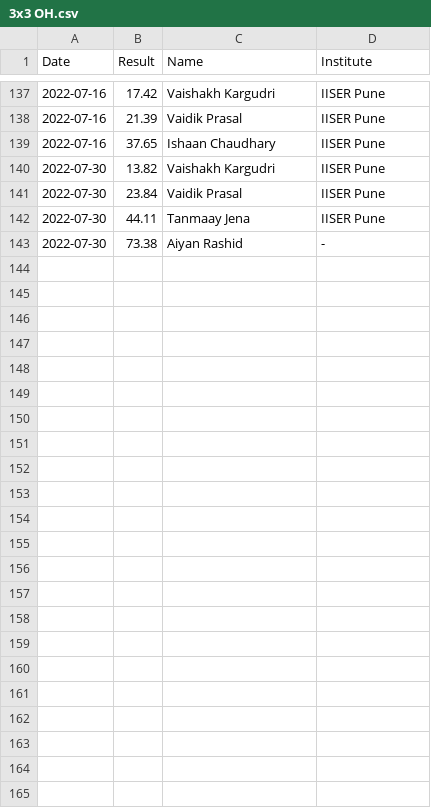
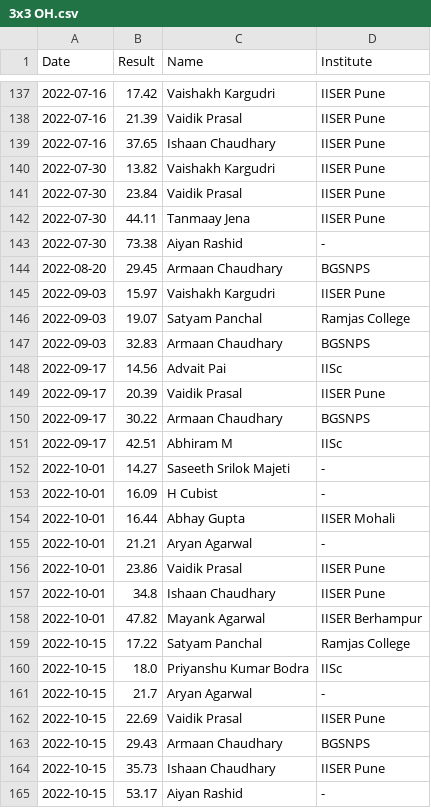
Before and after one commit to All-IISER-Cubing-Society/Results, a CSV file: results/3x3 OH.csv, drawn as a sheet; only a part is shown, gaps mark what is left out.

```diff
--- a/results/3x3 OH.csv
+++ b/results/3x3 OH.csv
@@ -143 +143,23 @@ Date,Result,Name,Institute
 2022-07-30,73.38,Aiyan Rashid,-
+2022-08-20,29.45,Armaan Chaudhary,BGSNPS
+2022-09-03,15.97,Vaishakh Kargudri,IISER Pune
+2022-09-03,19.07,Satyam Panchal,Ramjas College
+2022-09-03,32.83,Armaan Chaudhary,BGSNPS
+2022-09-17,14.56, Advait Pai,IISc
+2022-09-17,20.39,Vaidik Prasal,IISER Pune
+2022-09-17,30.22,Armaan Chaudhary,BGSNPS
+2022-09-17,42.51,Abhiram M,IISc
+2022-10-01,14.27,Saseeth Srilok Majeti,-
+2022-10-01,16.09,H Cubist,-
+2022-10-01,16.44,Abhay Gupta,IISER Mohali
+2022-10-01,21.21,Aryan Agarwal,-
+2022-10-01,23.86,Vaidik Prasal,IISER Pune
+2022-10-01,34.8,Ishaan Chaudhary,IISER Pune
+2022-10-01,47.82,Mayank Agarwal,IISER Berhampur
+2022-10-15,17.22,Satyam Panchal,Ramjas College
+2022-10-15,18.0,Priyanshu Kumar Bodra,IISc
+2022-10-15,21.7,Aryan Agarwal,-
+2022-10-15,22.69,Vaidik Prasal,IISER Pune
+2022-10-15,29.43,Armaan Chaudhary,BGSNPS
+2022-10-15,35.73,Ishaan Chaudhary,IISER Pune
+2022-10-15,53.17,Aiyan Rashid,-
```
Also changed, not shown: results/2x2.csv, results/3x3.csv, 3 other files.
